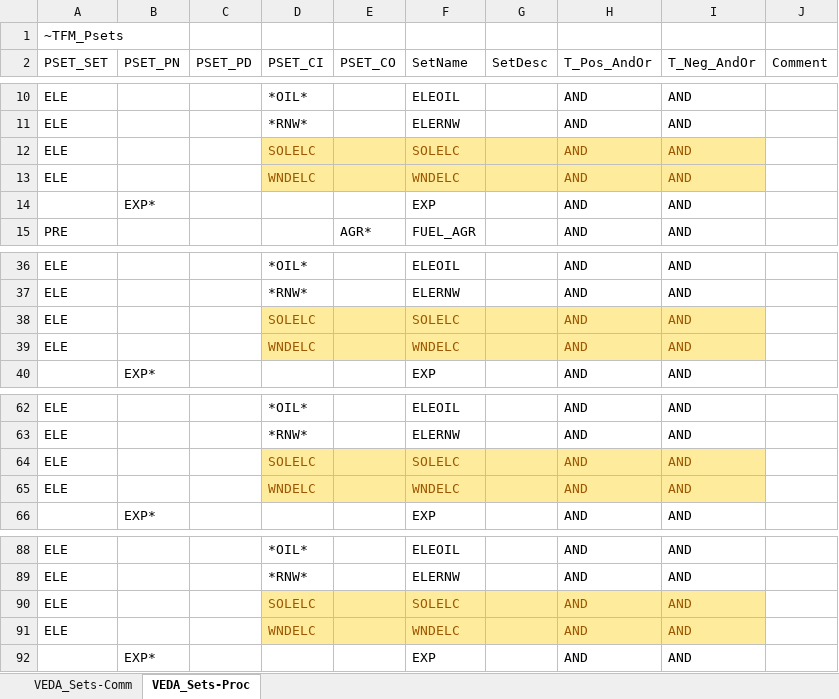
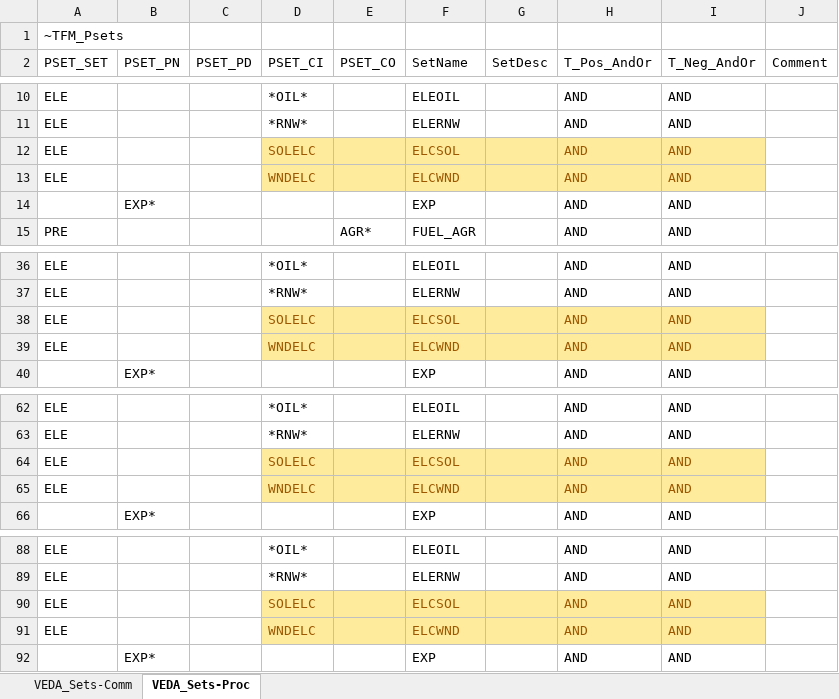
Before and after one commit to Tamenew/MANU2025, an Excel workbook: Sets-DemoModels.xlsx, sheet VEDA_Sets-Proc, drawn as a sheet; only a part is shown, gaps mark what is left out; values as stored, in another font and other column widths than the file's, no borders; the diff names each change by its address in the sheet, - before the commit and + after, or states it on an @@ line.

```diff
--- a/Sets-DemoModels.xlsx (sheet VEDA_Sets-Proc)
+++ b/Sets-DemoModels.xlsx (sheet VEDA_Sets-Proc)
-F12 (SetName): SOLELC
+F12 (SetName): ELCSOL
-F13 (SetName): WNDELC
+F13 (SetName): ELCWND
-F38 (SetName): SOLELC
+F38 (SetName): ELCSOL
-F39 (SetName): WNDELC
+F39 (SetName): ELCWND
-F64 (SetName): SOLELC
+F64 (SetName): ELCSOL
-F65 (SetName): WNDELC
+F65 (SetName): ELCWND
-F90 (SetName): SOLELC
+F90 (SetName): ELCSOL
-F91 (SetName): WNDELC
+F91 (SetName): ELCWND
```
Also changed, not shown: sheet VEDA_Sets-Comm, SubRES_TMPL/SubRES_NewTechs.xlsx.
